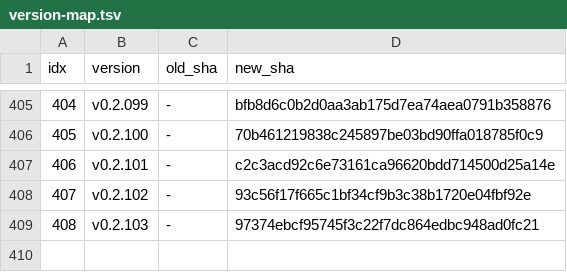
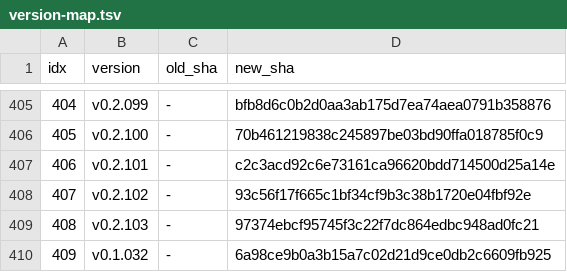
Before and after one commit to iltranqui/lightnet, a TSV file: tasks/rust/version-map.tsv, drawn as a sheet; only a part is shown, gaps mark what is left out; the diff names each change by its address in the sheet, - before the commit and + after, or states it on an @@ line.

Commit message:
docs(rust): record Route axis pin

```diff
--- a/tasks/rust/version-map.tsv
+++ b/tasks/rust/version-map.tsv
+row 410: 409 | v0.1.032 | - | 6a98ce9b0a3b15a7c02d21d9ce0db2c6609fb925
```
Also changed, not shown: 5 other files.
